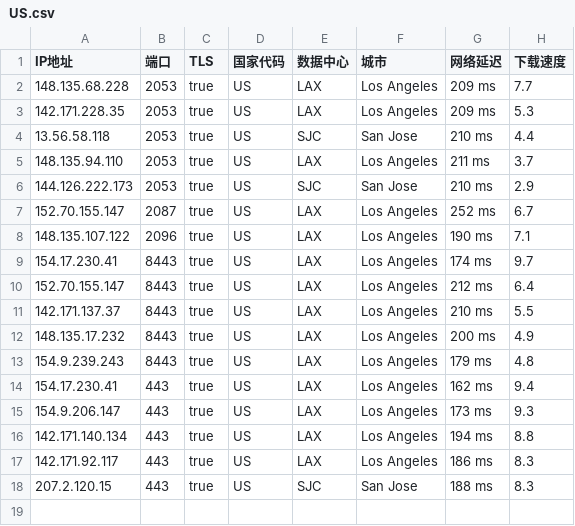
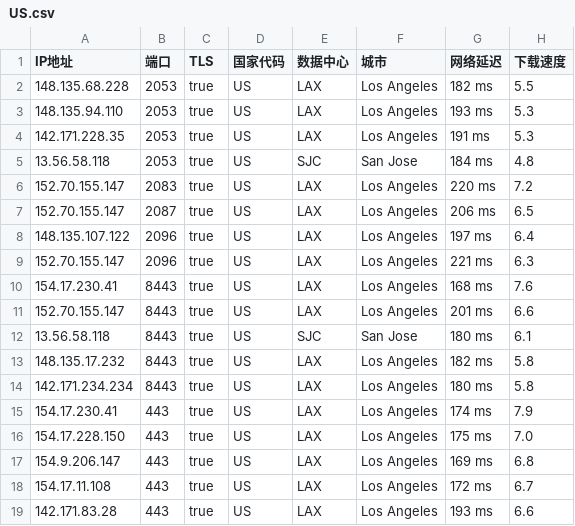
Before and after one commit to chuansuodiqiu/DownlodKV, a CSV file: US.csv, drawn as a sheet.

```diff
--- a/US.csv
+++ b/US.csv
@@ -1,18 +1,19 @@
 IP地址,端口,TLS,国家代码,数据中心,城市,网络延迟,下载速度
-148.135.68.228,2053,true,US,LAX,Los Angeles,209 ms,7.7
-142.171.228.35,2053,true,US,LAX,Los Angeles,209 ms,5.3
-13.56.58.118,2053,true,US,SJC,San Jose,210 ms,4.4
-148.135.94.110,2053,true,US,LAX,Los Angeles,211 ms,3.7
-144.126.222.173,2053,true,US,SJC,San Jose,210 ms,2.9
-152.70.155.147,2087,true,US,LAX,Los Angeles,252 ms,6.7
-148.135.107.122,2096,true,US,LAX,Los Angeles,190 ms,7.1
-154.17.230.41,8443,true,US,LAX,Los Angeles,174 ms,9.7
-152.70.155.147,8443,true,US,LAX,Los Angeles,212 ms,6.4
-142.171.137.37,8443,true,US,LAX,Los Angeles,210 ms,5.5
-148.135.17.232,8443,true,US,LAX,Los Angeles,200 ms,4.9
-154.9.239.243,8443,true,US,LAX,Los Angeles,179 ms,4.8
-154.17.230.41,443,true,US,LAX,Los Angeles,162 ms,9.4
-154.9.206.147,443,true,US,LAX,Los Angeles,173 ms,9.3
-142.171.140.134,443,true,US,LAX,Los Angeles,194 ms,8.8
-142.171.92.117,443,true,US,LAX,Los Angeles,186 ms,8.3
-207.2.120.15,443,true,US,SJC,San Jose,188 ms,8.3
+148.135.68.228,2053,true,US,LAX,Los Angeles,182 ms,5.5
+148.135.94.110,2053,true,US,LAX,Los Angeles,193 ms,5.3
+142.171.228.35,2053,true,US,LAX,Los Angeles,191 ms,5.3
+13.56.58.118,2053,true,US,SJC,San Jose,184 ms,4.8
+152.70.155.147,2083,true,US,LAX,Los Angeles,220 ms,7.2
+152.70.155.147,2087,true,US,LAX,Los Angeles,206 ms,6.5
+148.135.107.122,2096,true,US,LAX,Los Angeles,197 ms,6.4
+152.70.155.147,2096,true,US,LAX,Los Angeles,221 ms,6.3
+154.17.230.41,8443,true,US,LAX,Los Angeles,168 ms,7.6
+152.70.155.147,8443,true,US,LAX,Los Angeles,201 ms,6.6
+13.56.58.118,8443,true,US,SJC,San Jose,180 ms,6.1
+148.135.17.232,8443,true,US,LAX,Los Angeles,182 ms,5.8
+142.171.234.234,8443,true,US,LAX,Los Angeles,180 ms,5.8
+154.17.230.41,443,true,US,LAX,Los Angeles,174 ms,7.9
+154.17.228.150,443,true,US,LAX,Los Angeles,175 ms,7.0
+154.9.206.147,443,true,US,LAX,Los Angeles,169 ms,6.8
+154.17.11.108,443,true,US,LAX,Los Angeles,172 ms,6.7
+142.171.83.28,443,true,US,LAX,Los Angeles,193 ms,6.6
```
Also changed, not shown: EU.csv, JP.csv, 4 other files.
